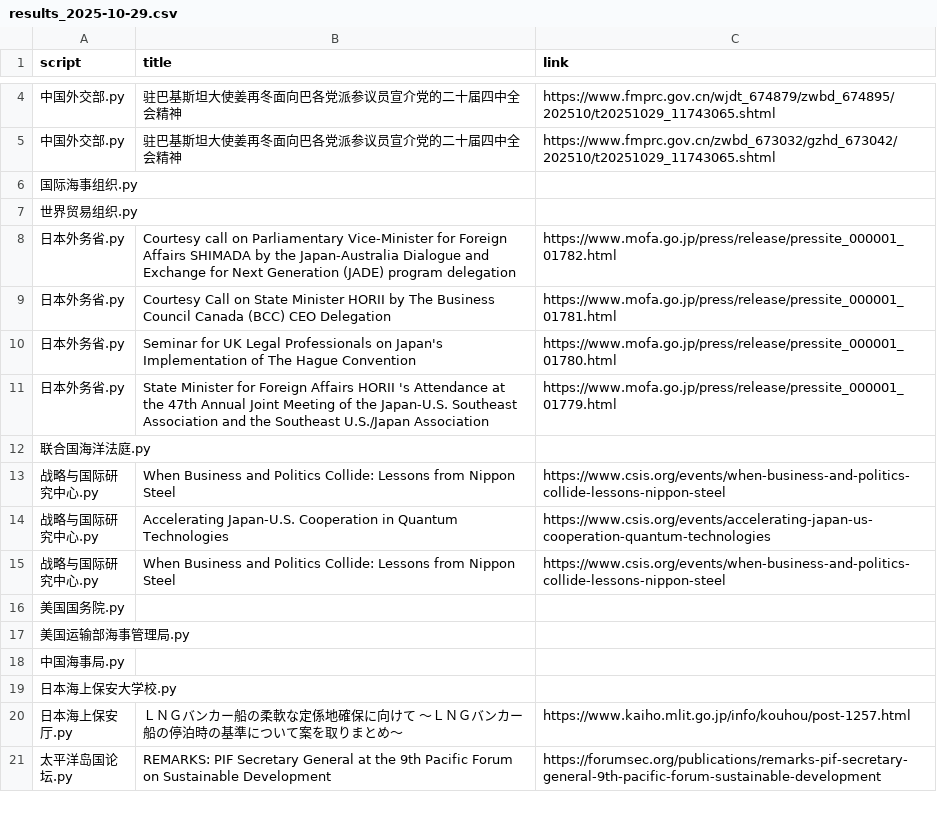
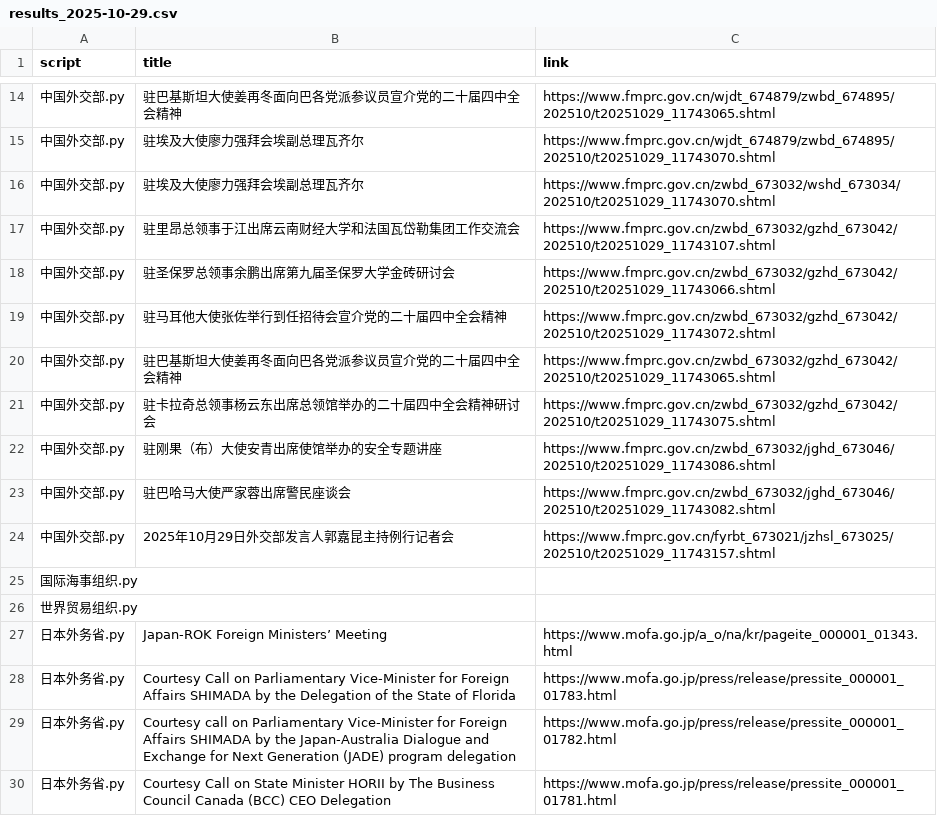
Before and after one commit to KACSH9/---, a CSV file: results_2025-10-29.csv, drawn as a sheet; only a part is shown, gaps mark what is left out; the shorter side is filled out with more unchanged rows; the diff covers the shown part only; the diff names each change by its address in the sheet, - before the commit and + after, or states it on an @@ line.

```diff
--- a/results_2025-10-29.csv
+++ b/results_2025-10-29.csv
+row 15: 中国外交部.py | 驻埃及大使廖力强拜会埃副总理瓦齐尔 | https://www.fmprc.gov.cn/wjdt_674879/zwbd_674895/202510/t20251029_11743070.shtml
+row 16: 中国外交部.py | 驻埃及大使廖力强拜会埃副总理瓦齐尔 | https://www.fmprc.gov.cn/zwbd_673032/wshd_673034/202510/t20251029_11743070.shtml
+row 17: 中国外交部.py | 驻里昂总领事于江出席云南财经大学和法国瓦岱勒集团工作交流会 | https://www.fmprc.gov.cn/zwbd_673032/gzhd_673042/202510/t20251029_11743107.shtml
+row 18: 中国外交部.py | 驻圣保罗总领事余鹏出席第九届圣保罗大学金砖研讨会 | https://www.fmprc.gov.cn/zwbd_673032/gzhd_673042/202510/t20251029_11743066.shtml
+row 19: 中国外交部.py | 驻马耳他大使张佐举行到任招待会宣介党的二十届四中全会精神 | https://www.fmprc.gov.cn/zwbd_673032/gzhd_673042/202510/t20251029_11743072.shtml
+row 21: 中国外交部.py | 驻卡拉奇总领事杨云东出席总领馆举办的二十届四中全会精神研讨会 | https://www.fmprc.gov.cn/zwbd_673032/gzhd_673042/202510/t20251029_11743075.shtml
+row 22: 中国外交部.py | 驻刚果（布）大使安青出席使馆举办的安全专题讲座 | https://www.fmprc.gov.cn/zwbd_673032/jghd_673046/202510/t20251029_11743086.shtml
+row 23: 中国外交部.py | 驻巴哈马大使严家蓉出席警民座谈会 | https://www.fmprc.gov.cn/zwbd_673032/jghd_673046/202510/t20251029_11743082.shtml
+row 24: 中国外交部.py | 2025年10月29日外交部发言人郭嘉昆主持例行记者会 | https://www.fmprc.gov.cn/fyrbt_673021/jzhsl_673025/202510/t20251029_11743157.shtml
+row 27: 日本外务省.py | Japan-ROK Foreign Ministers’ Meeting | https://www.mofa.go.jp/a_o/na/kr/pageite_000001_01343.html
+row 28: 日本外务省.py | Courtesy Call on Parliamentary Vice-Minister for Foreign Affairs SHIMADA by the Delegation of the State of Florida | https://www.mofa.go.jp/press/release/pressite_000001_01783.html
```
Also changed, not shown: 18 added rows and 1 edited cell elsewhere in this file.
